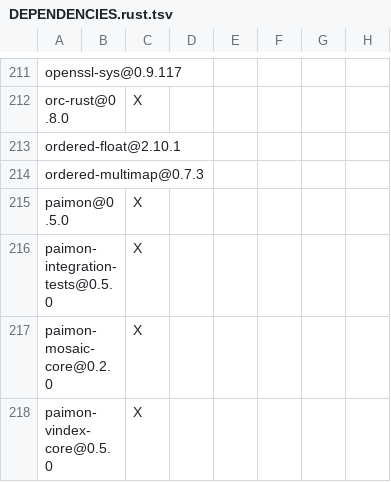
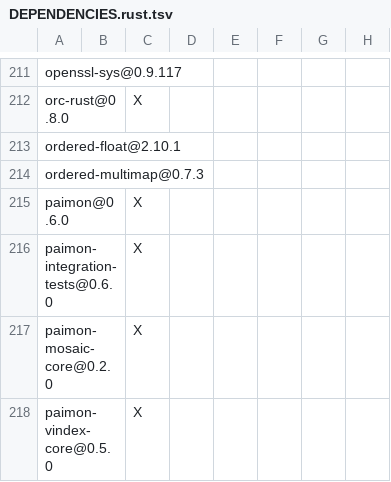
Before and after one commit to apache/paimon-rust, a TSV file: crates/integration_tests/DEPENDENCIES.rust.tsv, drawn as a sheet; only a part is shown, gaps mark what is left out; the diff names each change by its address in the sheet, - before the commit and + after, or states it on an @@ line.

```diff
--- a/crates/integration_tests/DEPENDENCIES.rust.tsv
+++ b/crates/integration_tests/DEPENDENCIES.rust.tsv
-A215: paimon@0.5.0
+A215: paimon@0.6.0
-A216: paimon-integration-tests@0.5.0
+A216: paimon-integration-tests@0.6.0
```
Also changed, not shown: DEPENDENCIES.rust.tsv, benchmarks/tpcds/DEPENDENCIES.rust.tsv, 7 other files.
